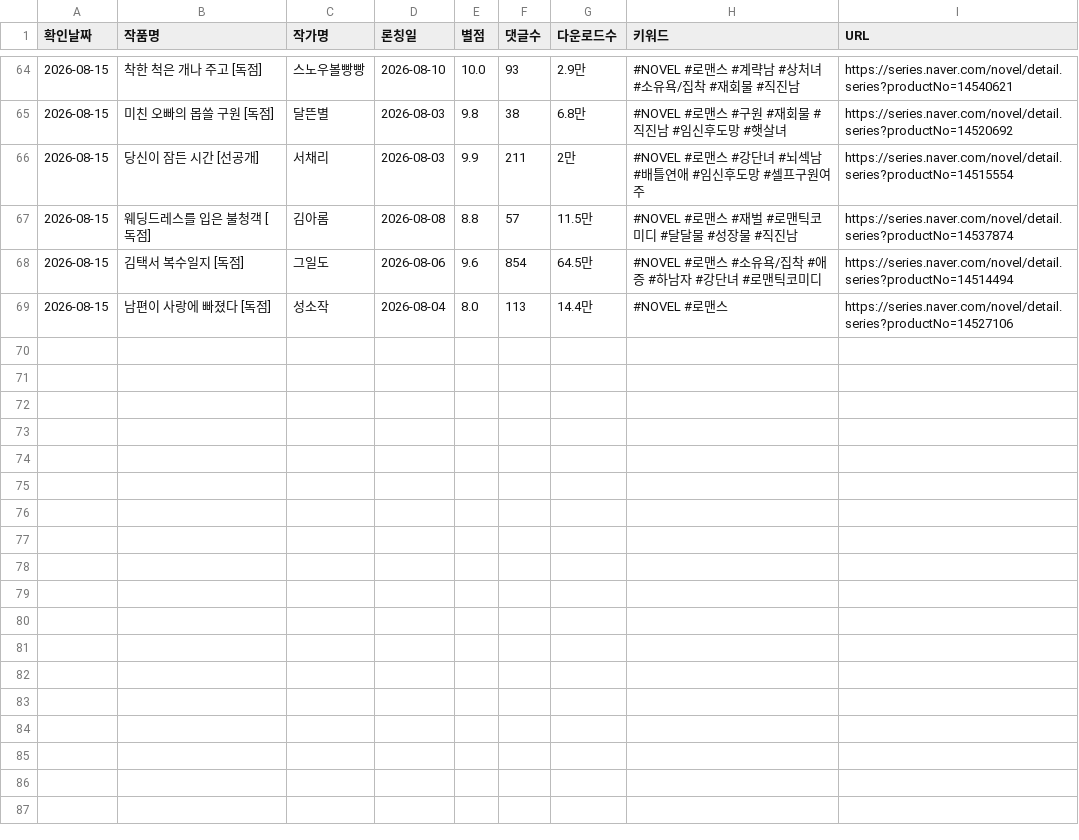
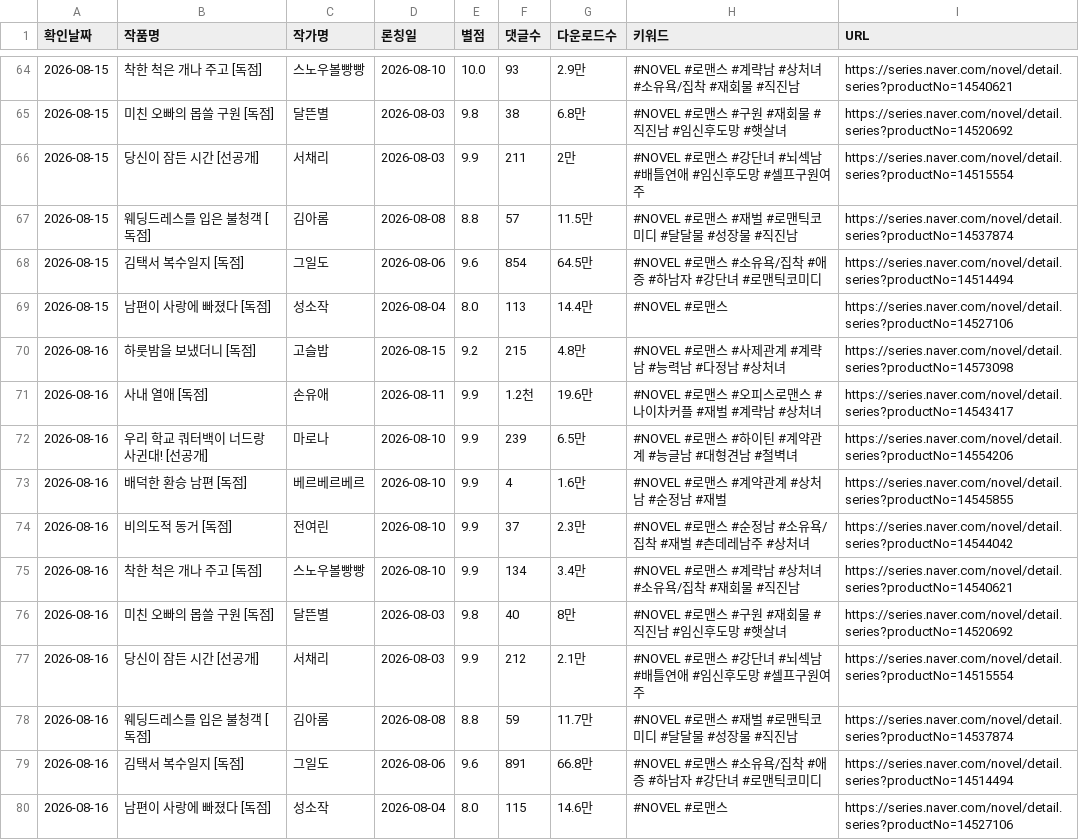
Before and after one commit to sosothth731/webnovel-ranking, a CSV file: output/naver_dailyfree_romance_new.csv, drawn as a sheet; only a part is shown, gaps mark what is left out.

```diff
--- a/output/naver_dailyfree_romance_new.csv
+++ b/output/naver_dailyfree_romance_new.csv
@@ -69 +69,12 @@
 2026-08-15,남편이 사랑에 빠졌다 [독점],성소작,2026-08-04,8.0,113,14.4만,#NOVEL #로맨스,https://series.naver.com/novel/detail.series?productNo=14527106
+2026-08-16,하룻밤을 보냈더니 [독점],고슬밥,2026-08-15,9.2,215,4.8만,#NOVEL #로맨스 #사제관계 #계략남 #능력남 #다정남 #상처녀,https://series.naver.com/novel/detail.series?productNo=14573098
+2026-08-16,사내 열애 [독점],손유애,2026-08-11,9.9,1.2천,19.6만,#NOVEL #로맨스 #오피스로맨스 #나이차커플 #재벌 #계략남 #상처녀,https://series.naver.com/novel/detail.series?productNo=14543417
+2026-08-16,우리 학교 쿼터백이 너드랑 사귄대! [선공개],마로나,2026-08-10,9.9,239,6.5만,#NOVEL #로맨스 #하이틴 #계약관계 #능글남 #대형견남 #철벽녀,https://series.naver.com/novel/detail.series?productNo=14554206
+2026-08-16,배덕한 환승 남편 [독점],베르베르베르,2026-08-10,9.9,4,1.6만,#NOVEL #로맨스 #계약관계 #상처남 #순정남 #재벌,https://series.naver.com/novel/detail.series?productNo=14545855
+2026-08-16,비의도적 동거 [독점],전여린,2026-08-10,9.9,37,2.3만,#NOVEL #로맨스 #순정남 #소유욕/집착 #재벌 #츤데레남주 #상처녀,https://series.naver.com/novel/detail.series?productNo=14544042
+2026-08-16,착한 척은 개나 주고 [독점],스노우볼빵빵,2026-08-10,9.9,134,3.4만,#NOVEL #로맨스 #계략남 #상처녀 #소유욕/집착 #재회물 #직진남,https://series.naver.com/novel/detail.series?productNo=14540621
+2026-08-16,미친 오빠의 몹쓸 구원 [독점],달뜬별,2026-08-03,9.8,40,8만,#NOVEL #로맨스 #구원 #재회물 #직진남 #임신후도망 #햇살녀,https://series.naver.com/novel/detail.series?productNo=14520692
+2026-08-16,당신이 잠든 시간 [선공개],서채리,2026-08-03,9.9,212,2.1만,#NOVEL #로맨스 #강단녀 #뇌섹남 #배틀연애 #임신후도망 #셀프구원여주,https://series.naver.com/novel/detail.series?productNo=14515554
+2026-08-16,웨딩드레스를 입은 불청객 [독점],김아롬,2026-08-08,8.8,59,11.7만,#NOVEL #로맨스 #재벌 #로맨틱코미디 #달달물 #성장물 #직진남,https://series.naver.com/novel/detail.series?productNo=14537874
+2026-08-16,김택서 복수일지 [독점],그일도,2026-08-06,9.6,891,66.8만,#NOVEL #로맨스 #소유욕/집착 #애증 #하남자 #강단녀 #로맨틱코미디,https://series.naver.com/novel/detail.series?productNo=14514494
+2026-08-16,남편이 사랑에 빠졌다 [독점],성소작,2026-08-04,8.0,115,14.6만,#NOVEL #로맨스,https://series.naver.com/novel/detail.series?productNo=14527106
```
Also changed, not shown: 3 other files.
